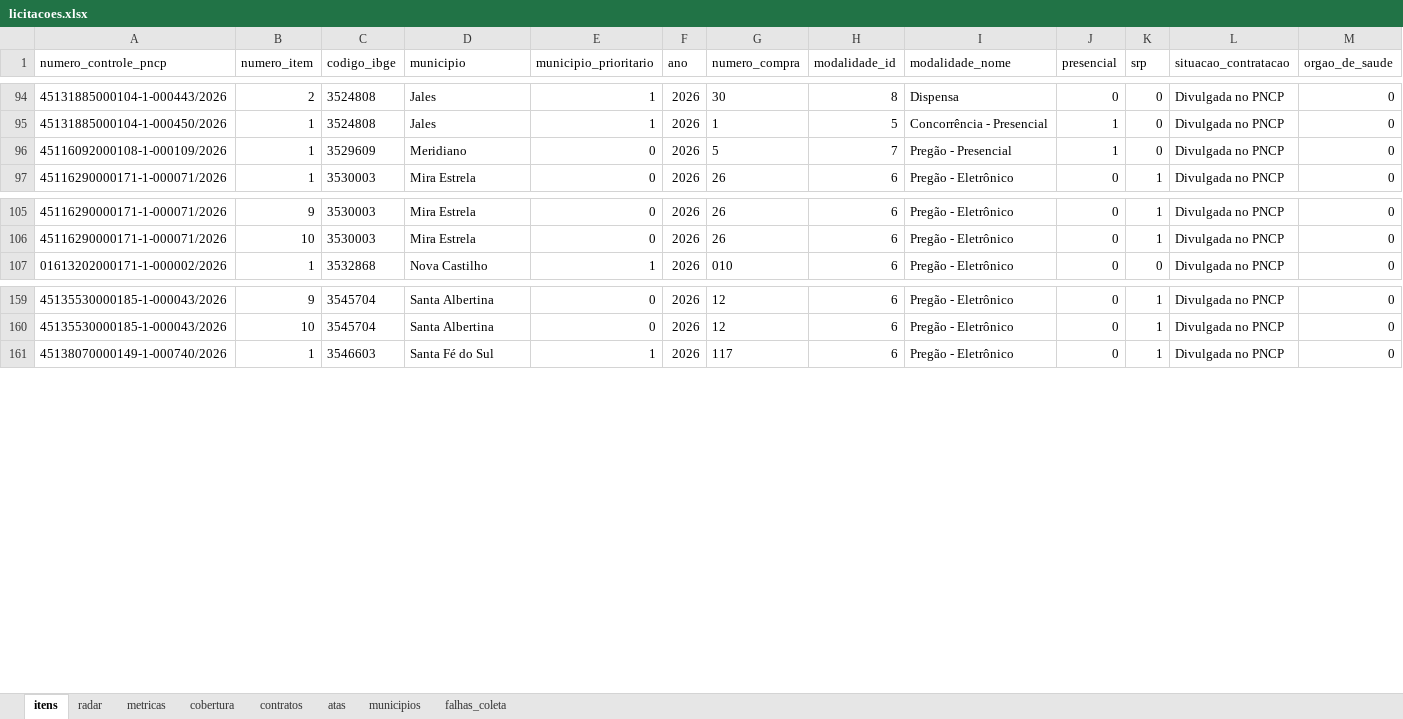
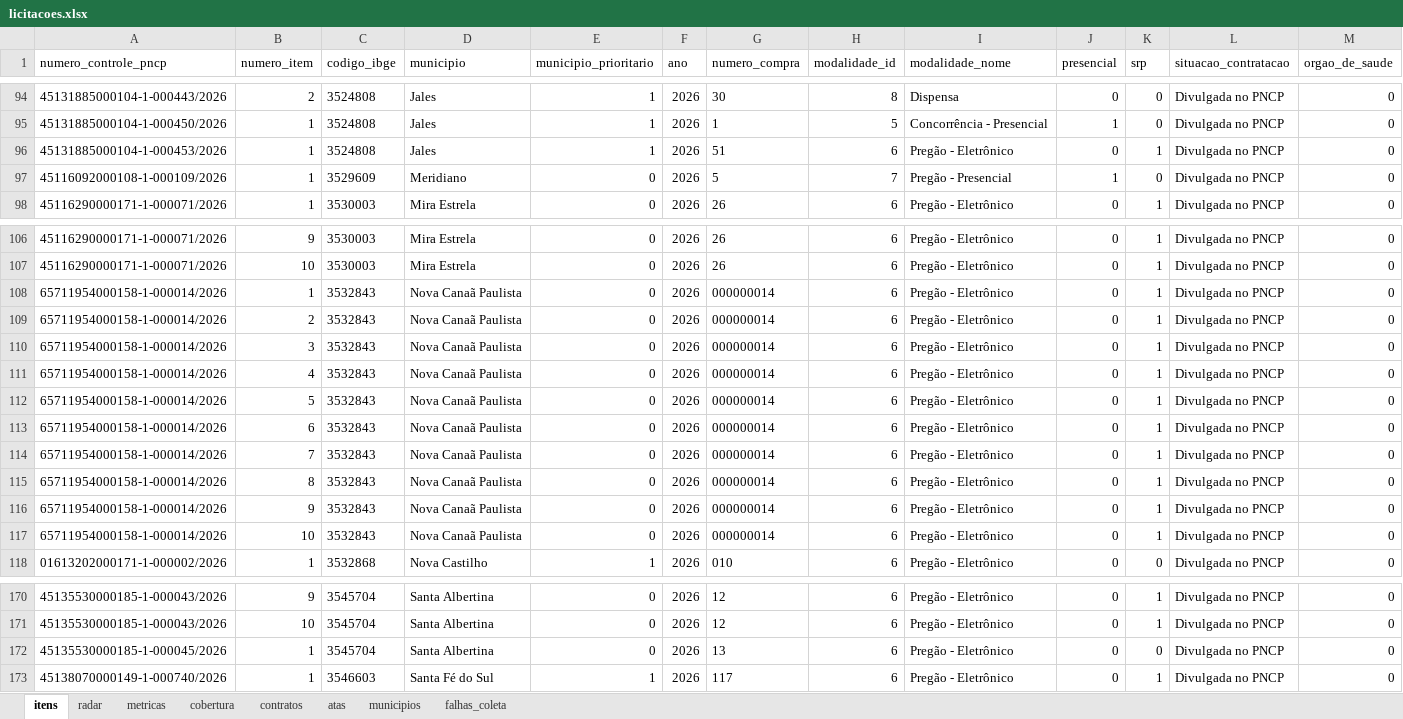
Before and after one commit to hub-ramos/licitacao, an Excel workbook: dados/licitacoes.xlsx, sheet itens, drawn as a sheet; only a part is shown, gaps mark what is left out; values as stored, in another font and other column widths than the file's, no borders; rows hold the shown columns only; the diff names each change by its address in the sheet, - before the commit and + after, or states it on an @@ line.

```diff
--- a/dados/licitacoes.xlsx (sheet itens)
+++ b/dados/licitacoes.xlsx (sheet itens)
+row 96: 45131885000104-1-000453/2026 | 1 | 3524808 | Jales | 1 | 2026 | 51 | 6 | Pregão - Eletrônico | 0 | 1 | Divulgada no PNCP | 0
+row 108: 65711954000158-1-000014/2026 | 1 | 3532843 | Nova Canaã Paulista | 0 | 2026 | 000000014 | 6 | Pregão - Eletrônico | 0 | 1 | Divulgada no PNCP | 0
+row 109: 65711954000158-1-000014/2026 | 2 | 3532843 | Nova Canaã Paulista | 0 | 2026 | 000000014 | 6 | Pregão - Eletrônico | 0 | 1 | Divulgada no PNCP | 0
+row 110: 65711954000158-1-000014/2026 | 3 | 3532843 | Nova Canaã Paulista | 0 | 2026 | 000000014 | 6 | Pregão - Eletrônico | 0 | 1 | Divulgada no PNCP | 0
+row 111: 65711954000158-1-000014/2026 | 4 | 3532843 | Nova Canaã Paulista | 0 | 2026 | 000000014 | 6 | Pregão - Eletrônico | 0 | 1 | Divulgada no PNCP | 0
+row 112: 65711954000158-1-000014/2026 | 5 | 3532843 | Nova Canaã Paulista | 0 | 2026 | 000000014 | 6 | Pregão - Eletrônico | 0 | 1 | Divulgada no PNCP | 0
+row 113: 65711954000158-1-000014/2026 | 6 | 3532843 | Nova Canaã Paulista | 0 | 2026 | 000000014 | 6 | Pregão - Eletrônico | 0 | 1 | Divulgada no PNCP | 0
+row 114: 65711954000158-1-000014/2026 | 7 | 3532843 | Nova Canaã Paulista | 0 | 2026 | 000000014 | 6 | Pregão - Eletrônico | 0 | 1 | Divulgada no PNCP | 0
+row 115: 65711954000158-1-000014/2026 | 8 | 3532843 | Nova Canaã Paulista | 0 | 2026 | 000000014 | 6 | Pregão - Eletrônico | 0 | 1 | Divulgada no PNCP | 0
+row 116: 65711954000158-1-000014/2026 | 9 | 3532843 | Nova Canaã Paulista | 0 | 2026 | 000000014 | 6 | Pregão - Eletrônico | 0 | 1 | Divulgada no PNCP | 0
+row 117: 65711954000158-1-000014/2026 | 10 | 3532843 | Nova Canaã Paulista | 0 | 2026 | 000000014 | 6 | Pregão - Eletrônico | 0 | 1 | Divulgada no PNCP | 0
+row 172: 45135530000185-1-000045/2026 | 1 | 3545704 | Santa Albertina | 0 | 2026 | 13 | 6 | Pregão - Eletrônico | 0 | 0 | Divulgada no PNCP | 0
```
Also changed, not shown: sheet metricas, sheet radar, sheet falhas_coleta, 6 other files.
